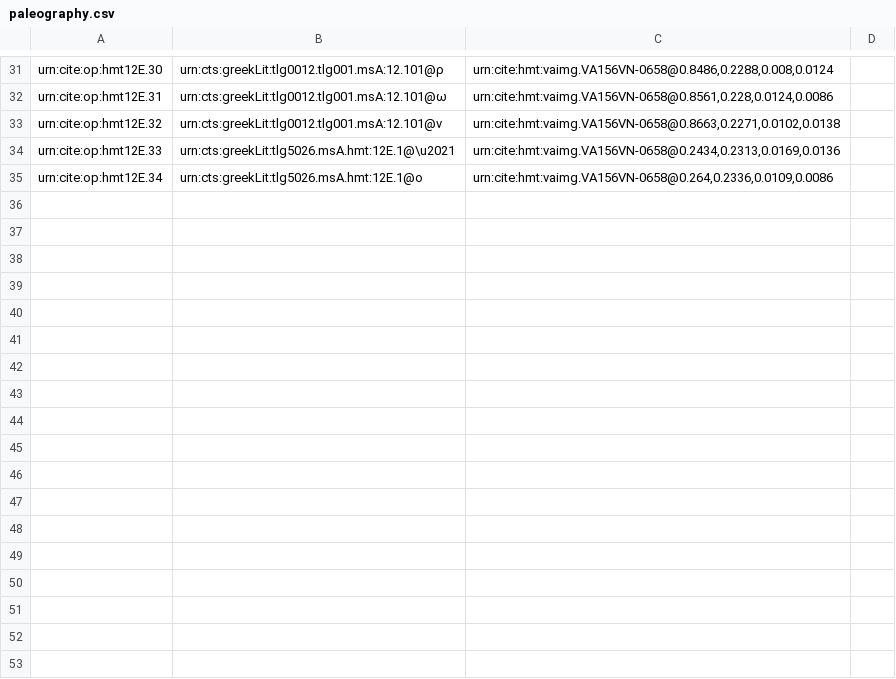
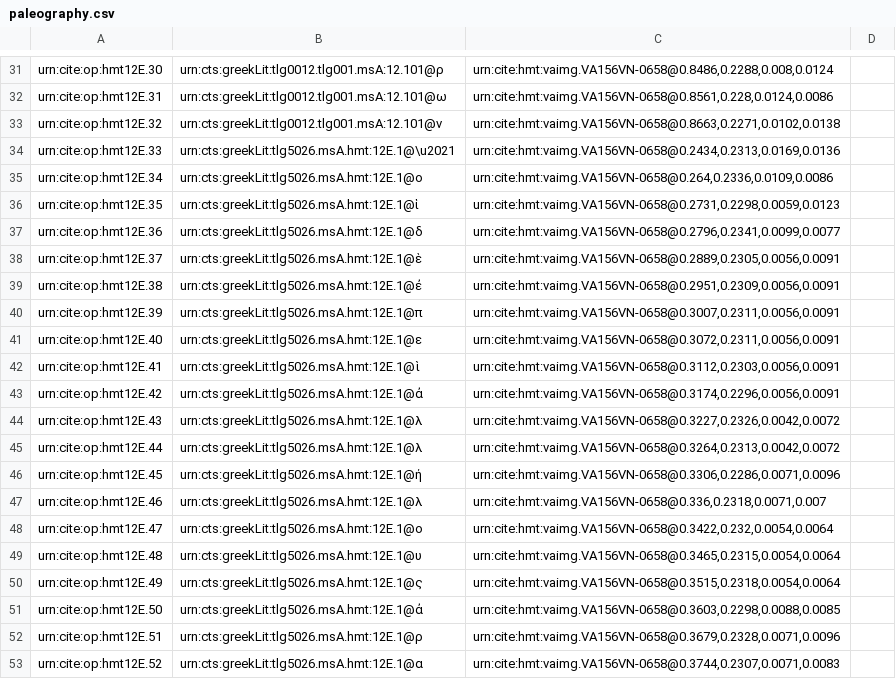
Before and after one commit to HMT-seminar-2014/hmt-12E, a CSV file: collections/paleography.csv, drawn as a sheet; only a part is shown, gaps mark what is left out; the diff names each change by its address in the sheet, - before the commit and + after, or states it on an @@ line.

Commit message:
Update paleography.csv

```diff
--- a/collections/paleography.csv
+++ b/collections/paleography.csv
+row 36: urn:cite:op:hmt12E.35 | urn:cts:greekLit:tlg5026.msA.hmt:12E.1@ἱ | urn:cite:hmt:vaimg.VA156VN-0658@0.2731,0.2298,0.0059,0.0123
+row 37: urn:cite:op:hmt12E.36 | urn:cts:greekLit:tlg5026.msA.hmt:12E.1@δ | urn:cite:hmt:vaimg.VA156VN-0658@0.2796,0.2341,0.0099,0.0077
+row 38: urn:cite:op:hmt12E.37 | urn:cts:greekLit:tlg5026.msA.hmt:12E.1@ὲ | urn:cite:hmt:vaimg.VA156VN-0658@0.2889,0.2305,0.0056,0.0091
+row 39: urn:cite:op:hmt12E.38 | urn:cts:greekLit:tlg5026.msA.hmt:12E.1@ἐ | urn:cite:hmt:vaimg.VA156VN-0658@0.2951,0.2309,0.0056,0.0091
+row 40: urn:cite:op:hmt12E.39 | urn:cts:greekLit:tlg5026.msA.hmt:12E.1@π | urn:cite:hmt:vaimg.VA156VN-0658@0.3007,0.2311,0.0056,0.0091
+row 41: urn:cite:op:hmt12E.40 | urn:cts:greekLit:tlg5026.msA.hmt:12E.1@ε | urn:cite:hmt:vaimg.VA156VN-0658@0.3072,0.2311,0.0056,0.0091
+row 42: urn:cite:op:hmt12E.41 | urn:cts:greekLit:tlg5026.msA.hmt:12E.1@ὶ | urn:cite:hmt:vaimg.VA156VN-0658@0.3112,0.2303,0.0056,0.0091
+row 43: urn:cite:op:hmt12E.42 | urn:cts:greekLit:tlg5026.msA.hmt:12E.1@ἀ | urn:cite:hmt:vaimg.VA156VN-0658@0.3174,0.2296,0.0056,0.0091
+row 44: urn:cite:op:hmt12E.43 | urn:cts:greekLit:tlg5026.msA.hmt:12E.1@λ | urn:cite:hmt:vaimg.VA156VN-0658@0.3227,0.2326,0.0042,0.0072
+row 45: urn:cite:op:hmt12E.44 | urn:cts:greekLit:tlg5026.msA.hmt:12E.1@λ | urn:cite:hmt:vaimg.VA156VN-0658@0.3264,0.2313,0.0042,0.0072
+row 46: urn:cite:op:hmt12E.45 | urn:cts:greekLit:tlg5026.msA.hmt:12E.1@ή | urn:cite:hmt:vaimg.VA156VN-0658@0.3306,0.2286,0.0071,0.0096
+row 47: urn:cite:op:hmt12E.46 | urn:cts:greekLit:tlg5026.msA.hmt:12E.1@λ | urn:cite:hmt:vaimg.VA156VN-0658@0.336,0.2318,0.0071,0.007
+row 48: urn:cite:op:hmt12E.47 | urn:cts:greekLit:tlg5026.msA.hmt:12E.1@ο | urn:cite:hmt:vaimg.VA156VN-0658@0.3422,0.232,0.0054,0.0064
+row 49: urn:cite:op:hmt12E.48 | urn:cts:greekLit:tlg5026.msA.hmt:12E.1@υ | urn:cite:hmt:vaimg.VA156VN-0658@0.3465,0.2315,0.0054,0.0064
+row 50: urn:cite:op:hmt12E.49 | urn:cts:greekLit:tlg5026.msA.hmt:12E.1@ς | urn:cite:hmt:vaimg.VA156VN-0658@0.3515,0.2318,0.0054,0.0064
+row 51: urn:cite:op:hmt12E.50 | urn:cts:greekLit:tlg5026.msA.hmt:12E.1@ἀ | urn:cite:hmt:vaimg.VA156VN-0658@0.3603,0.2298,0.0088,0.0085
+row 52: urn:cite:op:hmt12E.51 | urn:cts:greekLit:tlg5026.msA.hmt:12E.1@ρ | urn:cite:hmt:vaimg.VA156VN-0658@0.3679,0.2328,0.0071,0.0096
+row 53: urn:cite:op:hmt12E.52 | urn:cts:greekLit:tlg5026.msA.hmt:12E.1@α | urn:cite:hmt:vaimg.VA156VN-0658@0.3744,0.2307,0.0071,0.0083
```
